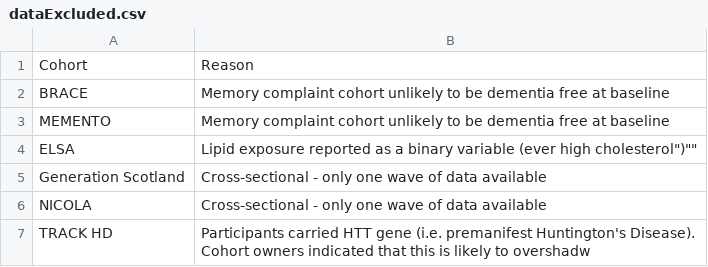
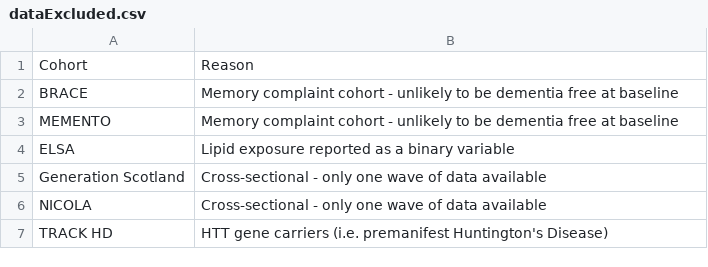
Before and after one commit to mcguinlu/thesis, a CSV file: data/ipd/dataExcluded.csv, drawn as a sheet.

```diff
--- a/data/ipd/dataExcluded.csv
+++ b/data/ipd/dataExcluded.csv
@@ -1,7 +1,7 @@
 Cohort,Reason
-BRACE,"Memory complaint cohort unlikely to be dementia free at baseline"
-MEMENTO,"Memory complaint cohort unlikely to be dementia free at baseline"
-ELSA,"Lipid exposure reported as a binary variable ("ever high cholesterol")""
+BRACE,"Memory complaint cohort - unlikely to be dementia free at baseline"
+MEMENTO,"Memory complaint cohort - unlikely to be dementia free at baseline"
+ELSA,"Lipid exposure reported as a binary variable"
 Generation Scotland,"Cross-sectional - only one wave of data available"
 NICOLA,"Cross-sectional - only one wave of data available"
-TRACK HD,"Participants carried HTT gene (i.e. premanifest Huntington's Disease). Cohort owners indicated that this is likely to overshadw"
+TRACK HD,"HTT gene carriers (i.e. premanifest Huntington's Disease)"
```
Also changed, not shown: data/words/words.csv, turner_bias/real_example_indirect.csv, 48 other files.
